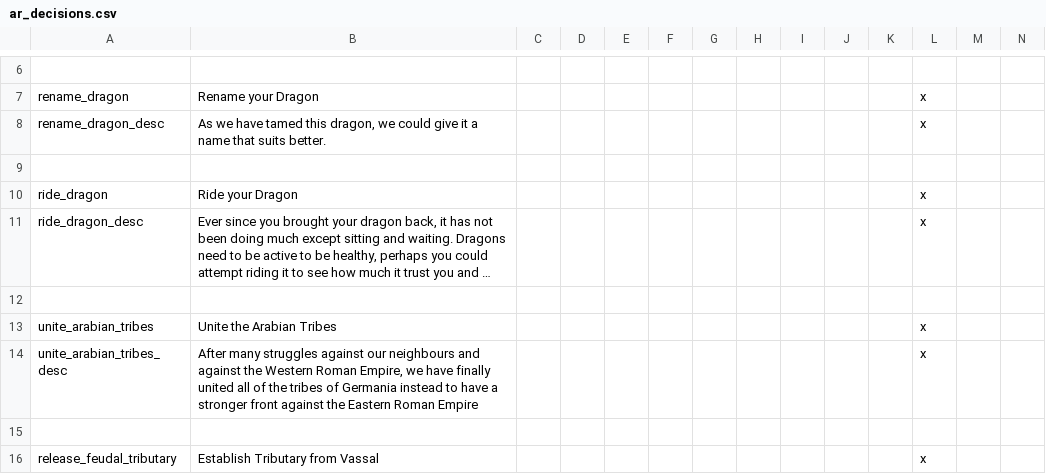
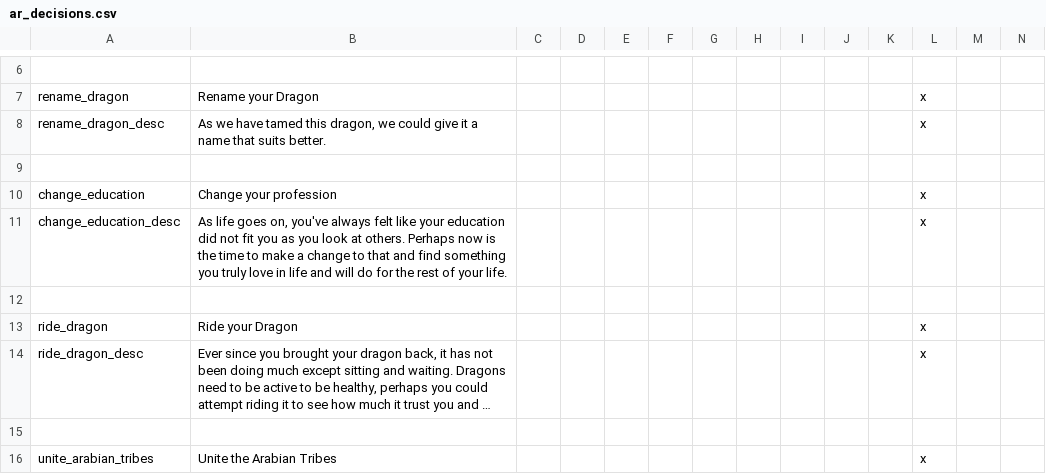
Before and after one commit to Archidemos/extradecisions, a CSV file: localisation/ar_decisions.csv, drawn as a sheet; only a part is shown, gaps mark what is left out; the shorter side is filled out with more unchanged rows; long unchanged cells end in …; rows hold the shown columns only; the diff names each change by its address in the sheet, - before the commit and + after, or states it on an @@ line.

Commit message:
revisited the Unify Islam decision and alot of tweaks to recent updates

```diff
--- a/localisation/ar_decisions.csv
+++ b/localisation/ar_decisions.csv
+row 10: change_education | Change your profession |  |  |  |  |  |  |  |  |  | x
+row 11: change_education_desc | As life goes on, you've always felt like your education did not fit you as you look at others. Perhaps now is the time to make a change to that and find something you truly love in life and will do for the rest of your life. |  |  |  |  |  |  |  |  |  | x
+row 12: (empty)
```
Also changed, not shown: localisation/ar_modifiers.csv, localisation/ar_nobletitles.csv, 26 other files.
